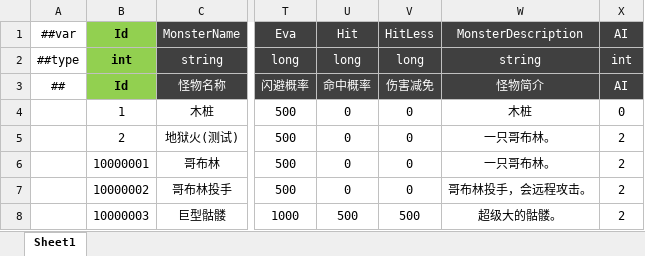
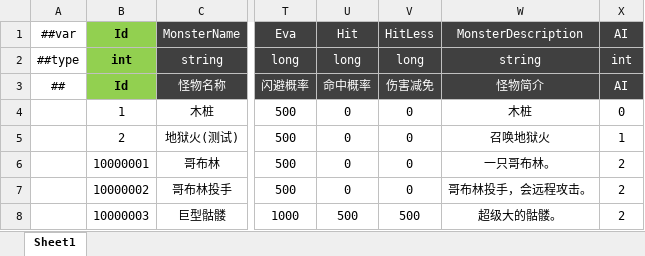
Before and after one commit to csyinghuochong/miniprogram_1, an Excel workbook: Unity/Assets/Config/Excel/MonsterConfig.xlsx, sheet Sheet1, drawn as a sheet; only a part is shown, gaps mark what is left out; values as stored, in another font and other column widths than the file's, no borders; the diff names each change by its address in the sheet, - before the commit and + after, or states it on an @@ line.

```diff
--- a/Unity/Assets/Config/Excel/MonsterConfig.xlsx (sheet Sheet1)
+++ b/Unity/Assets/Config/Excel/MonsterConfig.xlsx (sheet Sheet1)
-W5: 一只哥布林。
+W5: 召唤地狱火
-X5: 2
+X5: 1
```
Also changed, not shown: Unity/Assets/Config/Excel/SkillConfig.xlsx, 14 other files.
